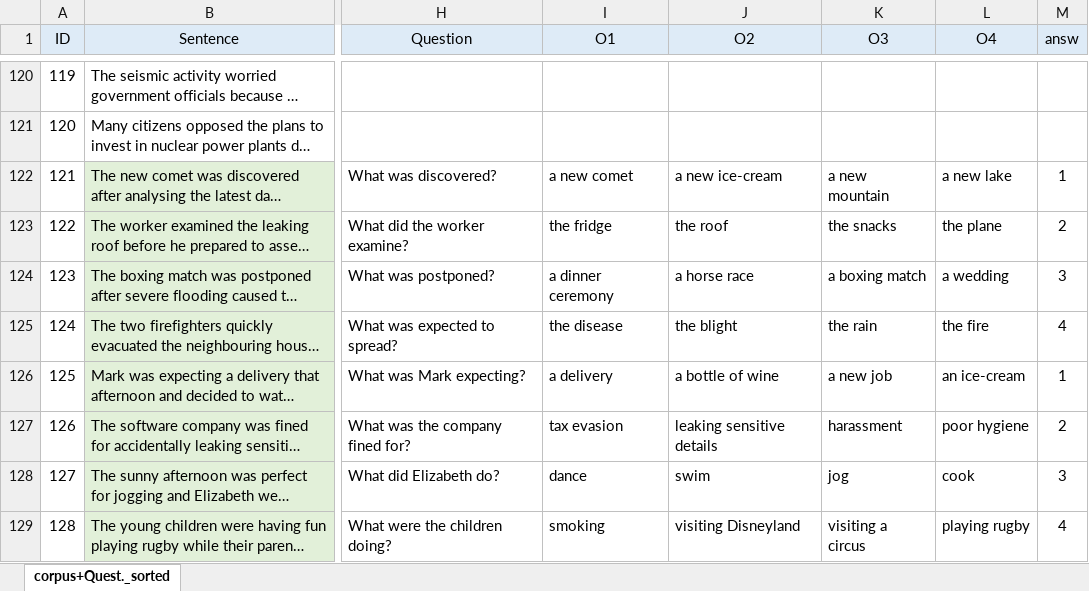
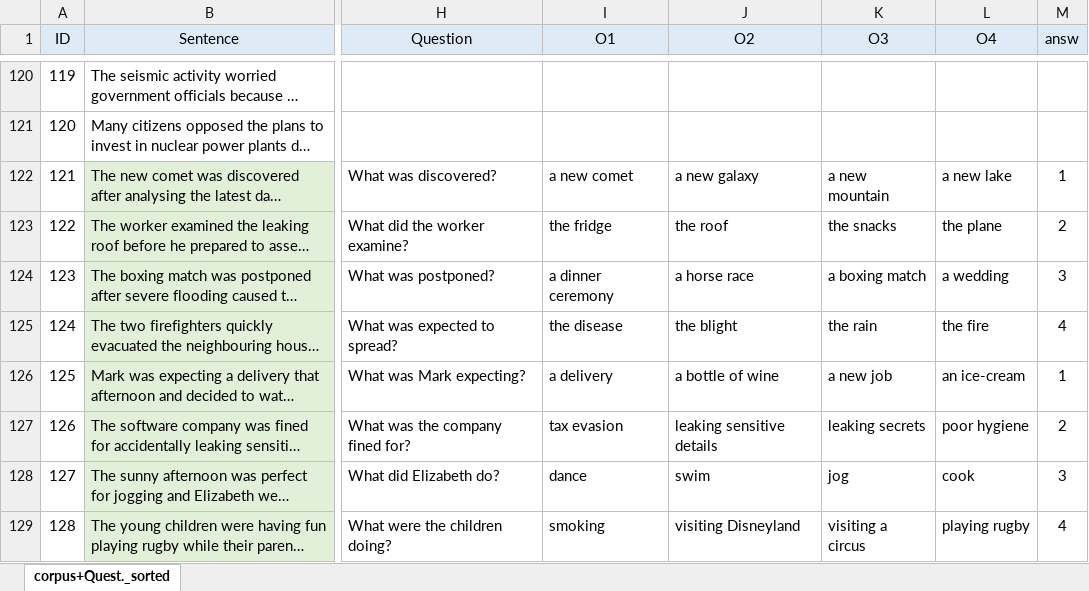
Before and after one commit to martin-vasilev/Zstring, an Excel workbook: Corpus/corpus_new.xlsx, sheet corpus+Quest._sorted, drawn as a sheet; only a part is shown, gaps mark what is left out; long unchanged cells end in …; values as stored, in another font and other column widths than the file's, no borders; conditional formats not drawn; the diff covers the shown part only; the diff names each change by its address in the sheet, - before the commit and + after, or states it on an @@ line.

```diff
--- a/Corpus/corpus_new.xlsx (sheet corpus+Quest._sorted)
+++ b/Corpus/corpus_new.xlsx (sheet corpus+Quest._sorted)
-J122 (О2): a new ice-cream
+J122 (О2): a new galaxy
-K127 (О3): harassment
+K127 (О3): leaking secrets
```
Also changed, not shown: 10 edited cells elsewhere in this sheet, 3 other files.
